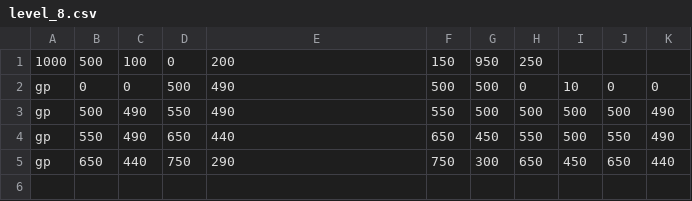
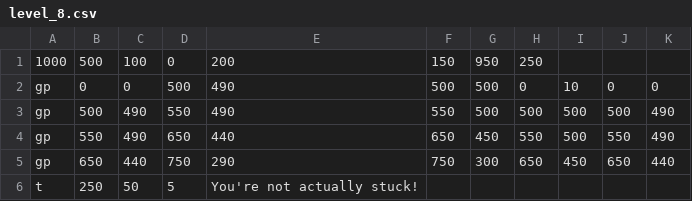
Before and after one commit to BDavisNewmark/Codot, a CSV file: levels/level_8.csv, drawn as a sheet.

Commit message:
updated text

```diff
--- a/levels/level_8.csv
+++ b/levels/level_8.csv
@@ -5 +5,2 @@ gp, 550, 490, 650, 440, 650, 450, 550, 500, 550, 490
 gp, 650, 440, 750, 290, 750, 300, 650, 450, 650, 440
+t, 250, 50, 5, You're not actually stuck!
```
